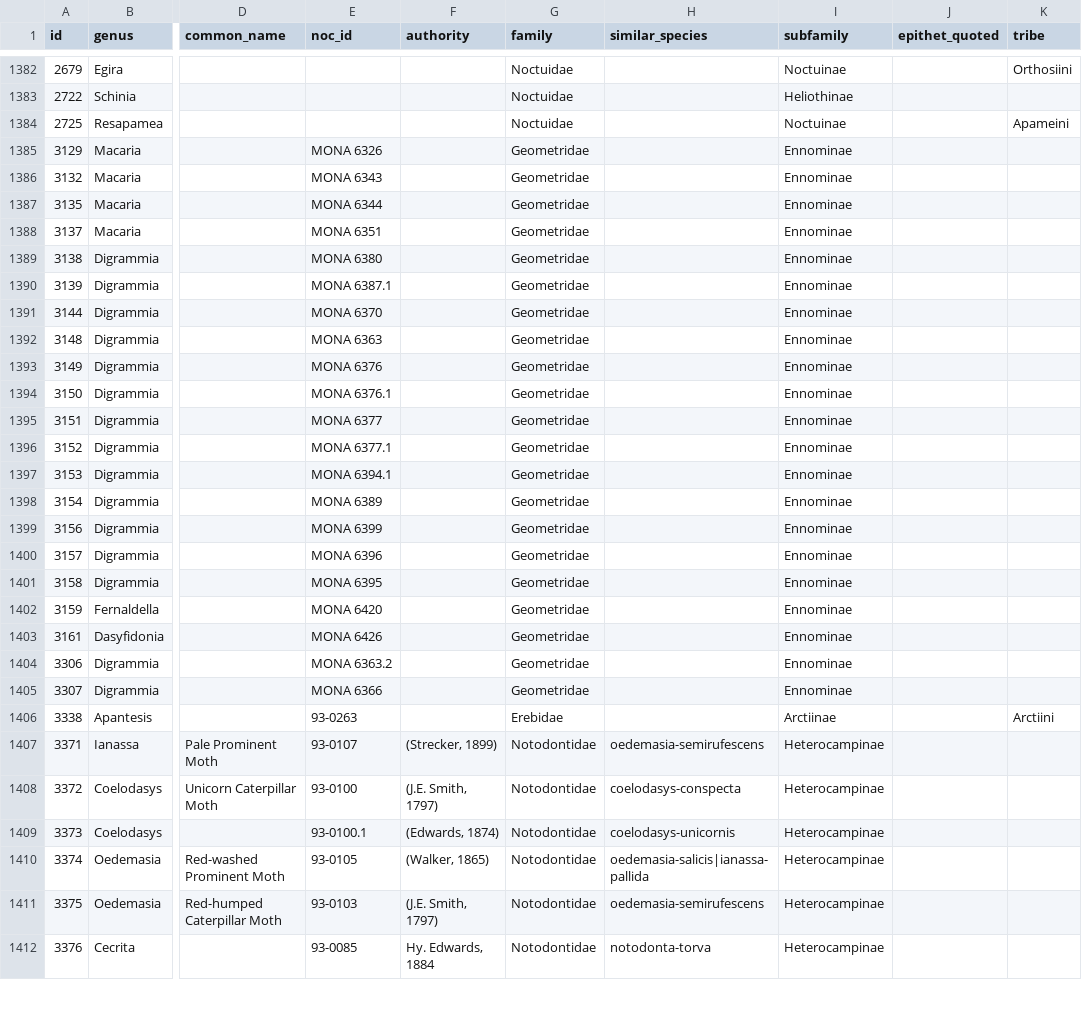
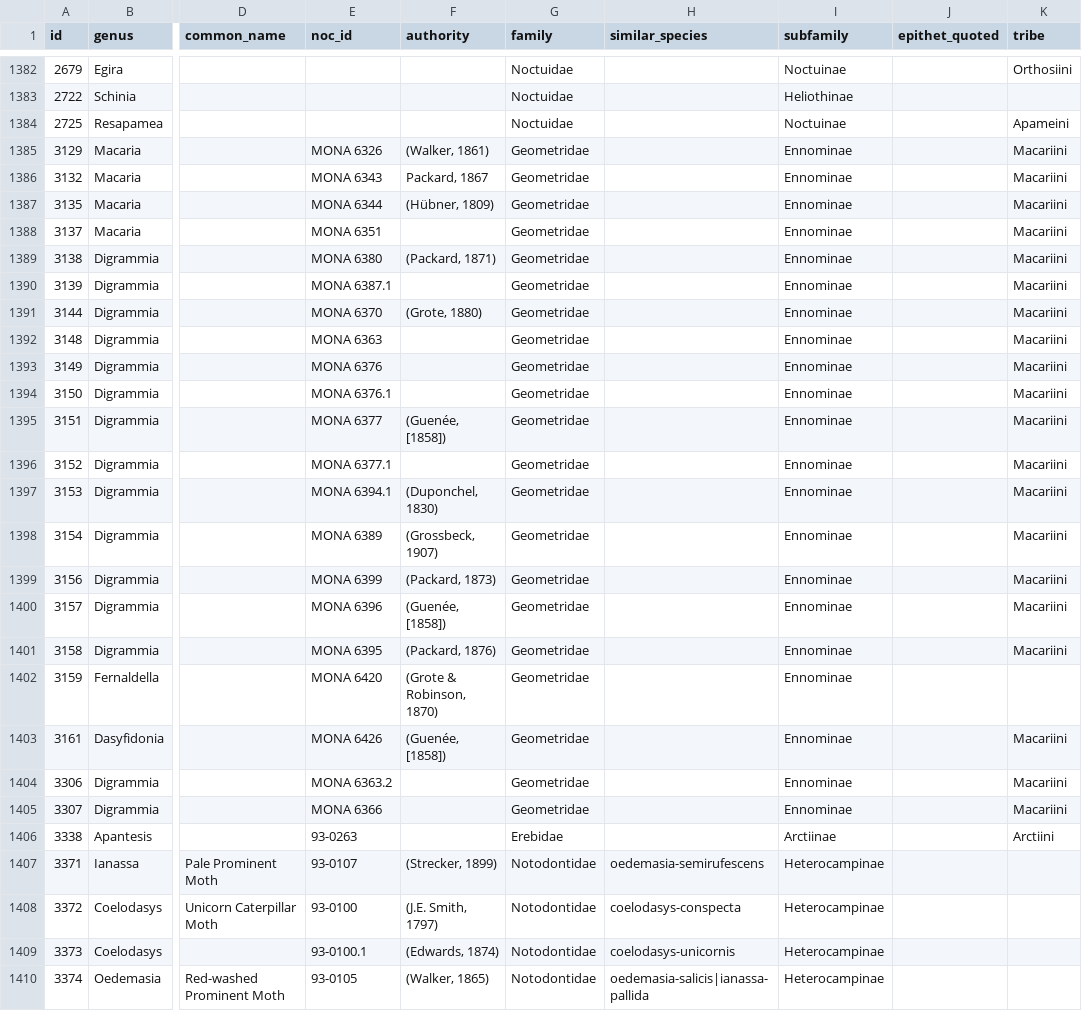
Before and after one commit to pnwinsects/pnwmoths, a CSV file: data/species.csv, drawn as a sheet; only a part is shown, gaps mark what is left out; the shorter side is filled out with more unchanged rows; the diff covers the shown part only; the diff names each change by its address in the sheet, - before the commit and + after, or states it on an @@ line.

```diff
--- a/data/species.csv
+++ b/data/species.csv
-F1385 (authority): (empty)
+F1385 (authority): (Walker, 1861)
-K1385:K1401 (tribe): (empty)
+K1385:K1401 (tribe): Macariini
-F1386 (authority): (empty)
+F1386 (authority): Packard, 1867
-F1387 (authority): (empty)
+F1387 (authority): (Hübner, 1809)
-F1389 (authority): (empty)
+F1389 (authority): (Packard, 1871)
-F1391 (authority): (empty)
+F1391 (authority): (Grote, 1880)
-F1395 (authority): (empty)
+F1395 (authority): (Guenée, [1858])
-F1397 (authority): (empty)
+F1397 (authority): (Duponchel, 1830)
-F1398 (authority): (empty)
+F1398 (authority): (Grossbeck, 1907)
-F1399 (authority): (empty)
+F1399 (authority): (Packard, 1873)
-F1400 (authority): (empty)
+F1400 (authority): (Guenée, [1858])
-F1401 (authority): (empty)
+F1401 (authority): (Packard, 1876)
-F1402 (authority): (empty)
+F1402 (authority): (Grote & Robinson, 1870)
-F1403 (authority): (empty)
+F1403 (authority): (Guenée, [1858])
-K1403:K1405 (tribe): (empty)
+K1403:K1405 (tribe): Macariini
```
Also changed, not shown: 83 edited cells elsewhere in this file.
